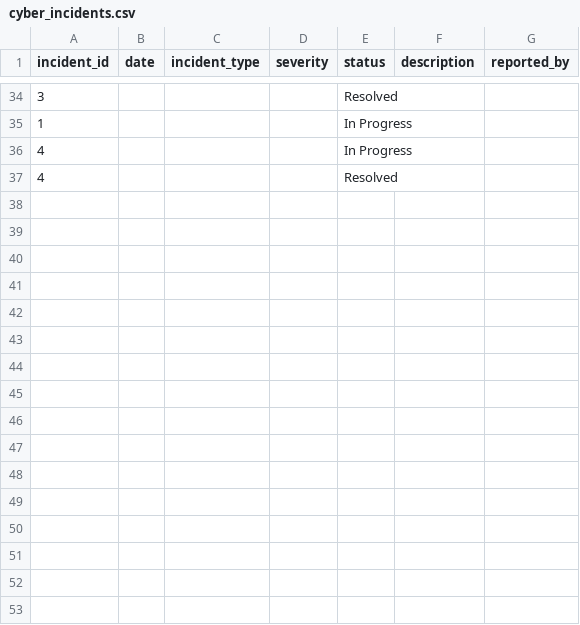
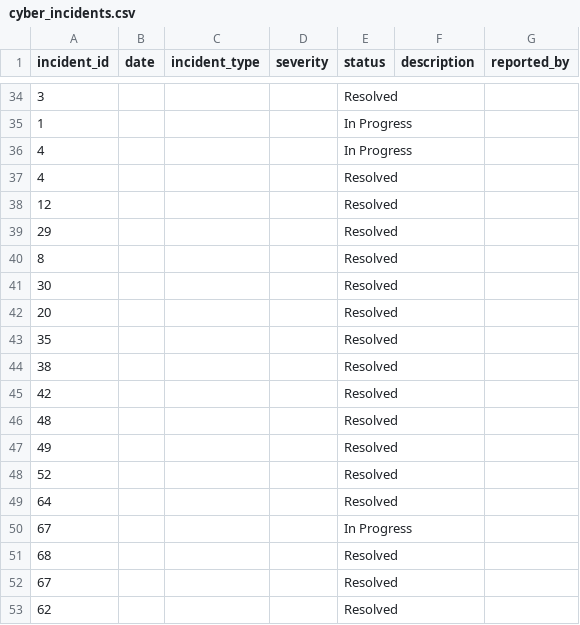
Before and after one commit to Joan-2099/CW2_CST1510_M01081319, a CSV file: DATA/cyber_incidents.csv, drawn as a sheet; only a part is shown, gaps mark what is left out; the diff names each change by its address in the sheet, - before the commit and + after, or states it on an @@ line.

Commit message:
Proper versatility implemented in cyber incidents

```diff
--- a/DATA/cyber_incidents.csv
+++ b/DATA/cyber_incidents.csv
+row 38: 12 |  |  |  | Resolved
+row 39: 29 |  |  |  | Resolved
+row 40: 8 |  |  |  | Resolved
+row 41: 30 |  |  |  | Resolved
+row 42: 20 |  |  |  | Resolved
+row 43: 35 |  |  |  | Resolved
+row 44: 38 |  |  |  | Resolved
+row 45: 42 |  |  |  | Resolved
+row 46: 48 |  |  |  | Resolved
+row 47: 49 |  |  |  | Resolved
+row 48: 52 |  |  |  | Resolved
+row 49: 64 |  |  |  | Resolved
+row 50: 67 |  |  |  | In Progress
+row 51: 68 |  |  |  | Resolved
+row 52: 67 |  |  |  | Resolved
+row 53: 62 |  |  |  | Resolved
```
Also changed, not shown: 4 other files.
